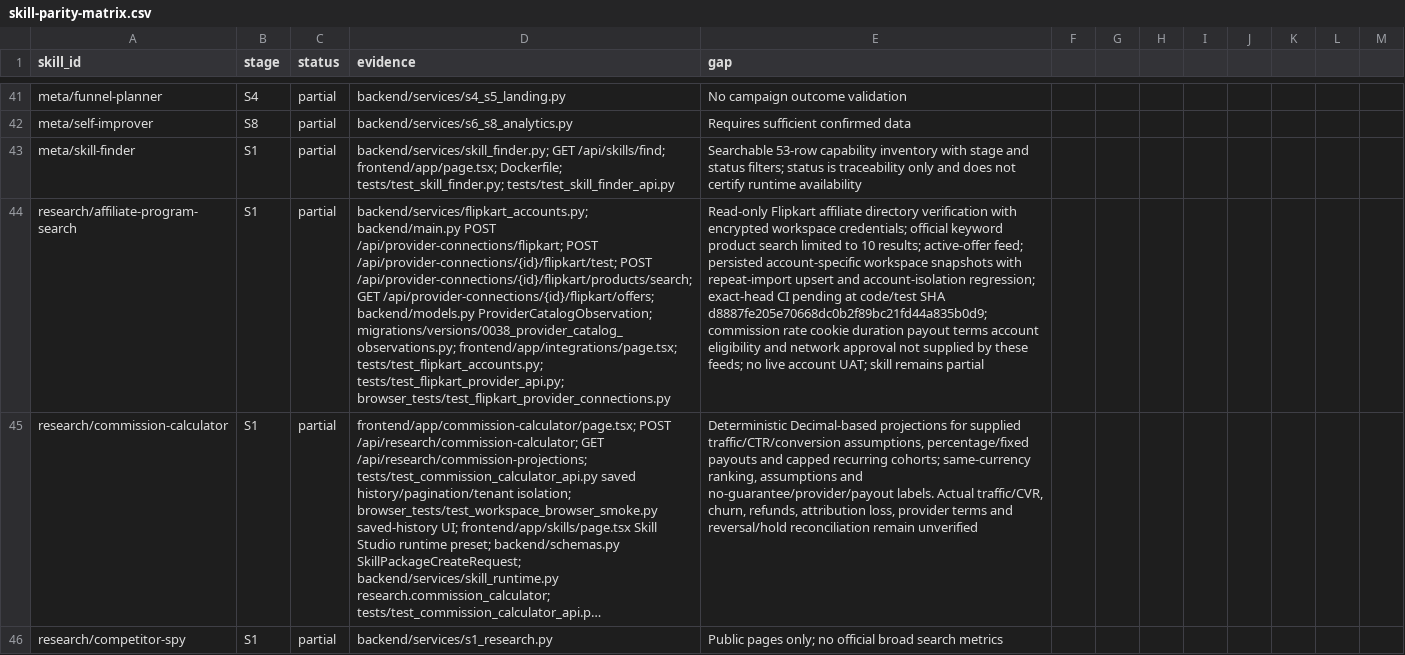
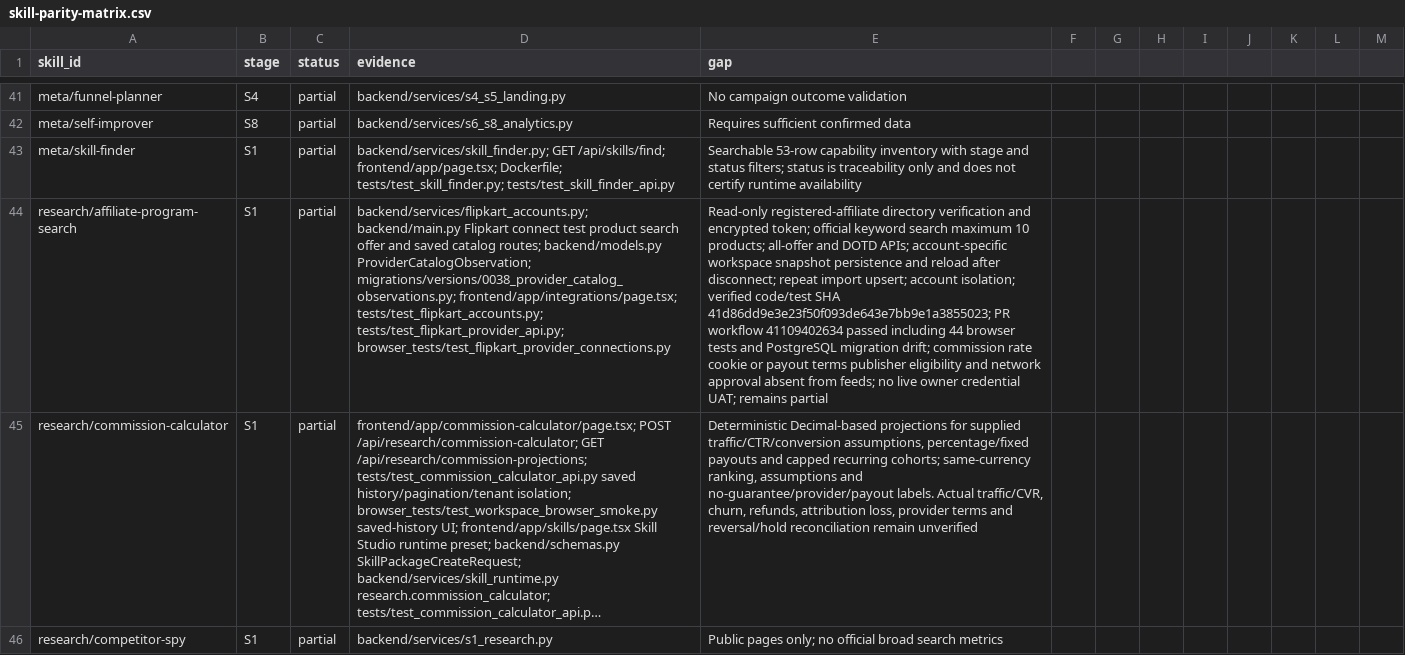
Before and after one commit to AITECHPRODUCTS/Project1, a CSV file: docs/skill-parity-matrix.csv, drawn as a sheet; only a part is shown, gaps mark what is left out; long unchanged cells end in …; the diff names each change by its address in the sheet, - before the commit and + after, or states it on an @@ line.

Commit message:
docs: update Flipkart skill evidence and retain partial status

```diff
--- a/docs/skill-parity-matrix.csv
+++ b/docs/skill-parity-matrix.csv
-D44 (evidence): backend/services/flipkart_accounts.py; backend/main.py POST /api/provider-connections/flipkart; POST /api/provider-connections/{id}/flipkart/test; POST /api/provider-connections/{id}/flipkart/products/search; GET /api/provider-connections/{id}/flipkart/offers; backend/models.py ProviderCatalogObservation;…
+D44 (evidence): backend/services/flipkart_accounts.py; backend/main.py Flipkart connect test product search offer and saved catalog routes; backend/models.py ProviderCatalogObservation;…
-E44 (gap): Read-only Flipkart affiliate directory verification with encrypted workspace credentials; official keyword product search limited to 10 results; active-offer feed; persisted account-specific workspace snapshots with repeat-import upsert and account-isolation regression; exact-head CI pending at code/test SHA d8887fe205e70668dc0b2f89bc21fd44a835b0d9; commission rate cookie duration payout terms account eligibility and network approval not supplied by these feeds; no live account UAT; skill remains partial
+E44 (gap): Read-only registered-affiliate directory verification and encrypted token; official keyword search maximum 10 products; all-offer and DOTD APIs; account-specific workspace snapshot persistence and reload after disconnect; repeat import upsert; account isolation; verified code/test SHA 41d86dd9e3e23f50f093de643e7bb9e1a3855023; PR workflow 41109402634 passed including 44 browser tests and PostgreSQL migration drift; commission rate cookie or payout terms publisher eligibility and network approval absent from feeds; no live owner credential UAT; remains partial
```
